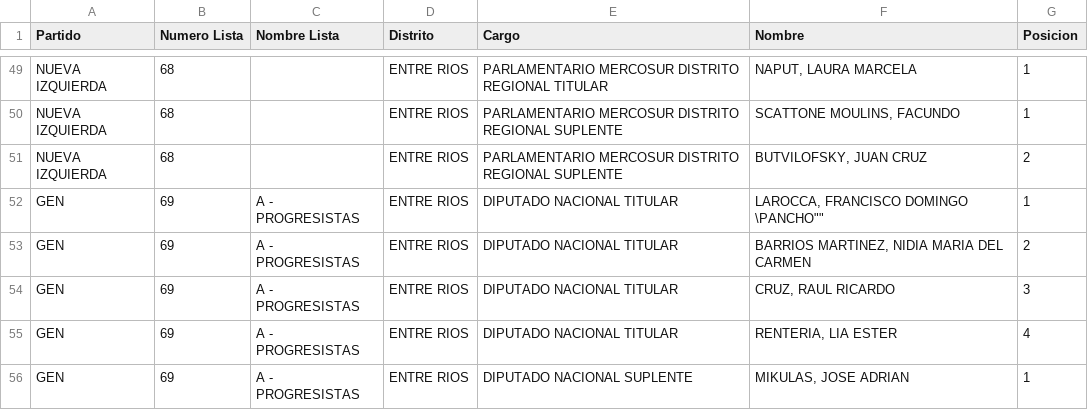
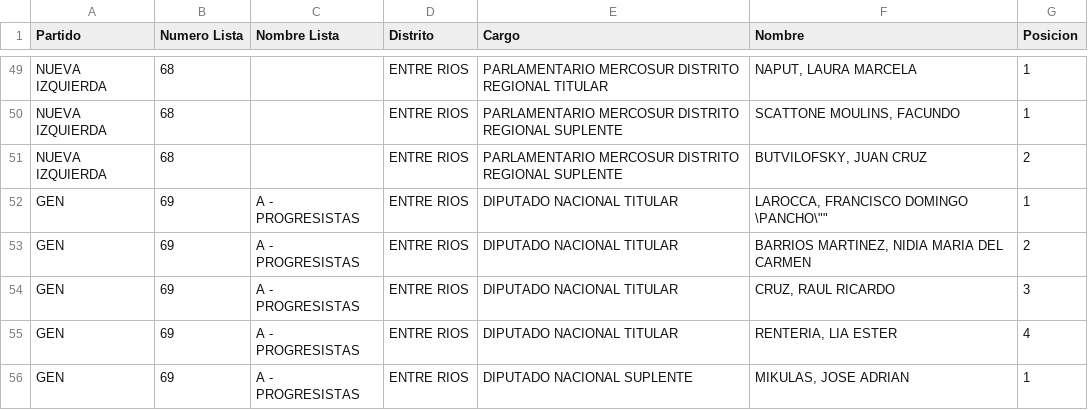
Before and after one commit to YoQuieroSaber/dinescrap, a CSV file: salida/ENTRE RIOS.csv, drawn as a sheet; only a part is shown, gaps mark what is left out.

```diff
--- a/salida/ENTRE RIOS.csv
+++ b/salida/ENTRE RIOS.csv
@@ -51,3 +51,3 @@
 "NUEVA IZQUIERDA","68","","ENTRE RIOS","PARLAMENTARIO MERCOSUR DISTRITO REGIONAL SUPLENTE","BUTVILOFSKY, JUAN CRUZ","2"
-"GEN","69","A - PROGRESISTAS","ENTRE RIOS","DIPUTADO NACIONAL TITULAR","LAROCCA, FRANCISCO DOMINGO \"PANCHO"","1"
+"GEN","69","A - PROGRESISTAS","ENTRE RIOS","DIPUTADO NACIONAL TITULAR","LAROCCA, FRANCISCO DOMINGO \"PANCHO\"","1"
 "GEN","69","A - PROGRESISTAS","ENTRE RIOS","DIPUTADO NACIONAL TITULAR","BARRIOS MARTINEZ, NIDIA MARIA DEL CARMEN","2"
```
Also changed, not shown: salida/BUENOS AIRES.csv, salida/JUJUY.csv, 6 other files.
